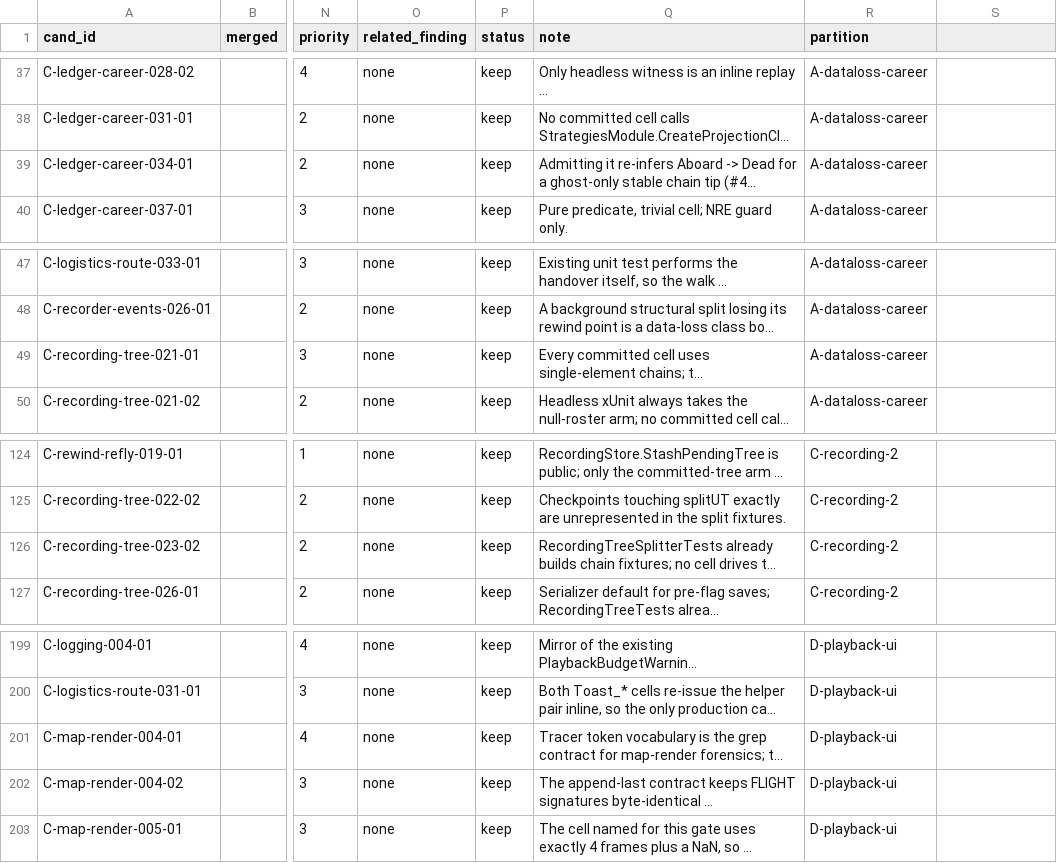
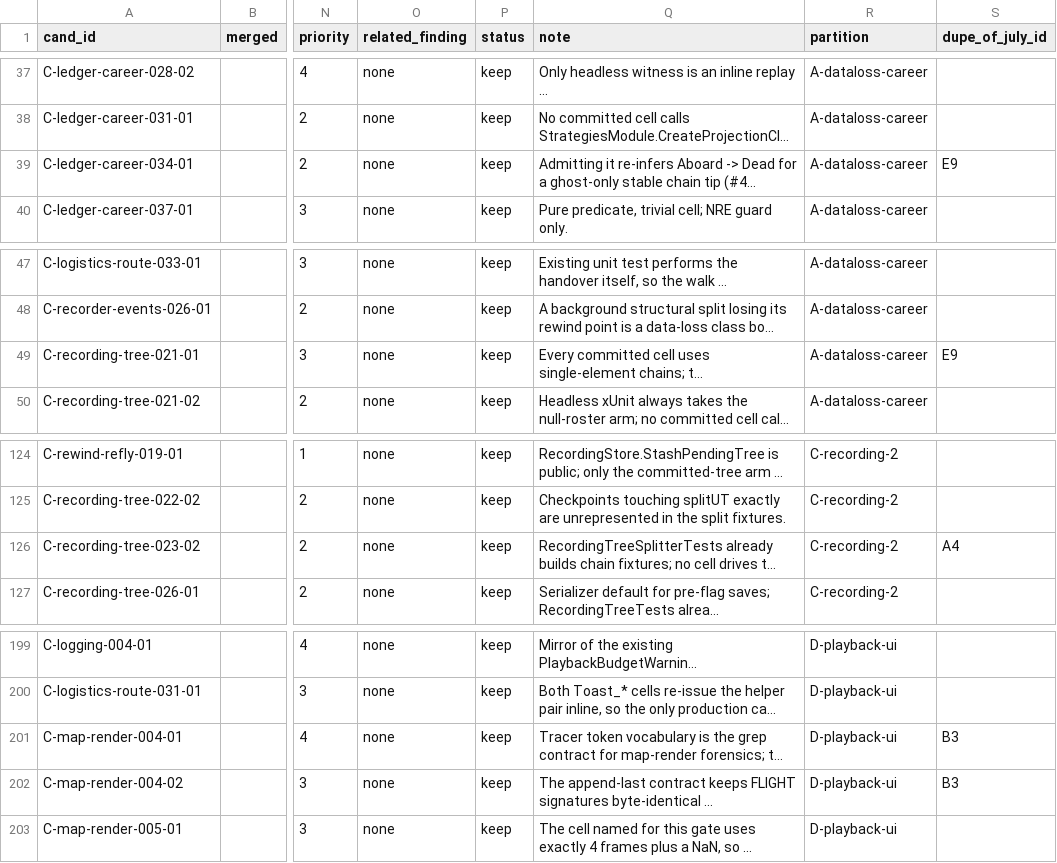
Before and after one commit to vl3c/Parsek, a CSV file: docs/dev/research/test-quality-audit-2026-09-14/coverage-opportunities.csv, drawn as a sheet; only a part is shown, gaps mark what is left out; long unchanged cells end in …; the diff covers the shown part only; the diff names each change by its address in the sheet, - before the commit and + after, or states it on an @@ line.

Commit message:
docs: Phase 4 of the unit-test quality audit - dated audit doc, July crosswalk, doc-map row

```diff
--- a/docs/dev/research/test-quality-audit-2026-09-14/coverage-opportunities.csv
+++ b/docs/dev/research/test-quality-audit-2026-09-14/coverage-opportunities.csv
-S1: (empty)
+S1: dupe_of_july_id
-S39 (dupe_of_july_id): (empty)
+S39 (dupe_of_july_id): E9
-S49 (dupe_of_july_id): (empty)
+S49 (dupe_of_july_id): E9
-S126 (dupe_of_july_id): (empty)
+S126 (dupe_of_july_id): A4
-S201:S202 (dupe_of_july_id): (empty)
+S201:S202 (dupe_of_july_id): B3
```
Also changed, not shown: 9 edited cells elsewhere in this file, 18 other files.
